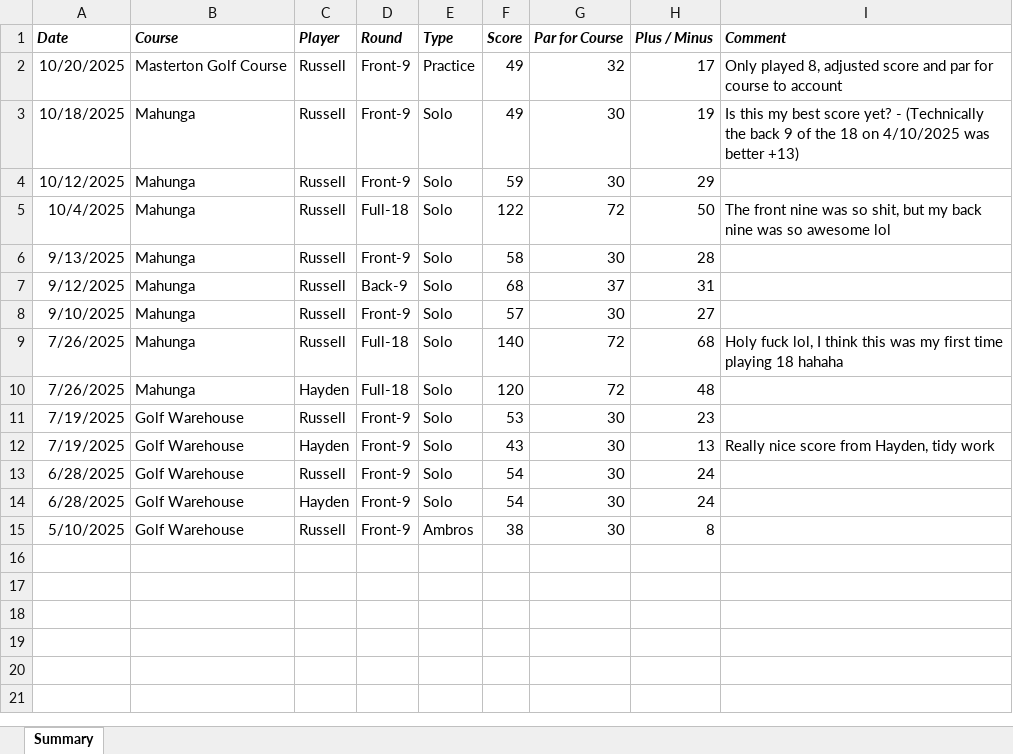
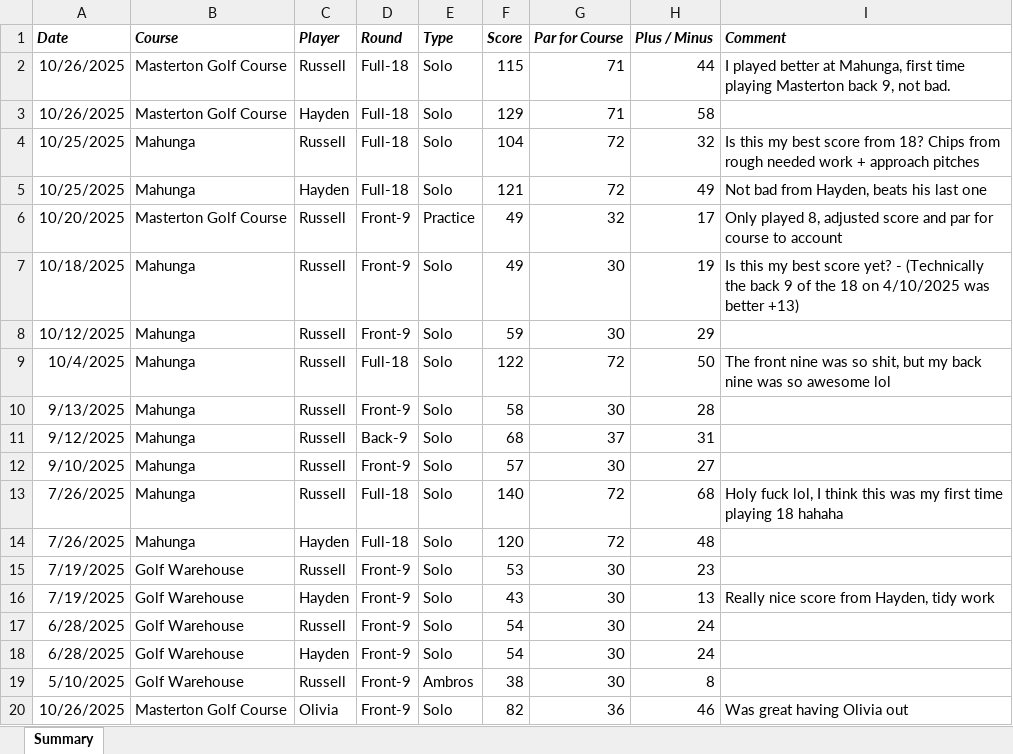
Before and after one commit to RussellChubb/Golf_Stats_App, an Excel workbook: app/data/Summary_Data.xlsx, sheet Summary, drawn as a sheet; values as stored, in another font and other column widths than the file's, no borders; the diff names each change by its address in the sheet, - before the commit and + after, or states it on an @@ line.

```diff
--- a/app/data/Summary_Data.xlsx (sheet Summary)
+++ b/app/data/Summary_Data.xlsx (sheet Summary)
+row 2: 10/26/2025 | Masterton Golf Course | Russell | Full-18 | Solo | 115 | 71 | 44 | I played better at Mahunga, first time playing Masterton back 9, not bad.
+row 3: 10/26/2025 | Masterton Golf Course | Hayden | Full-18 | Solo | 129 | 71 | 58
+row 4: 10/25/2025 | Mahunga | Russell | Full-18 | Solo | 104 | 72 | 32 | Is this my best score from 18? Chips from rough needed work + approach pitches
+row 5: 10/25/2025 | Mahunga | Hayden | Full-18 | Solo | 121 | 72 | 49 | Not bad from Hayden, beats his last one
+row 20: 10/26/2025 | Masterton Golf Course | Olivia | Front-9 | Solo | 82 | 36 | 46 | Was great having Olivia out
```
Also changed, not shown: formulas that keep their value, app/data/Course_Data.xlsx, app/data/Rounds_Data.xlsx, 4 other files.
